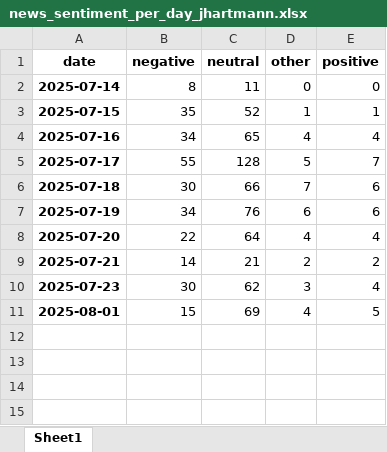
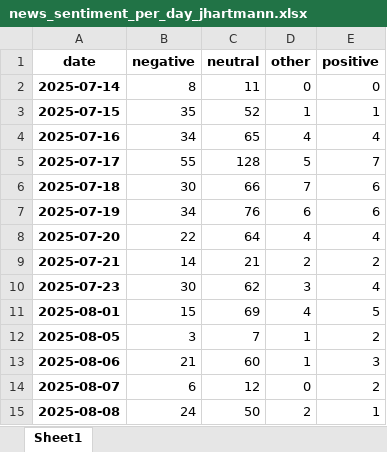
Before and after one commit to jayahariv/news-sentiments, an Excel workbook: news_sentiment_per_day_jhartmann.xlsx, sheet Sheet1, drawn as a sheet; values as stored, in another font and other column widths than the file's, no borders; the diff names each change by its address in the sheet, - before the commit and + after, or states it on an @@ line.

Commit message:
topic trend forecast
* updated the dataset
* topic trend forecase exported

```diff
--- a/news_sentiment_per_day_jhartmann.xlsx (sheet Sheet1)
+++ b/news_sentiment_per_day_jhartmann.xlsx (sheet Sheet1)
+row 12: 2025-08-05 | 3 | 7 | 1 | 2
+row 13: 2025-08-06 | 21 | 60 | 1 | 3
+row 14: 2025-08-07 | 6 | 12 | 0 | 2
+row 15: 2025-08-08 | 24 | 50 | 2 | 1
```
Also changed, not shown: news_sentiment_per_day_cardiffnlp.xlsx, 7 other files.
